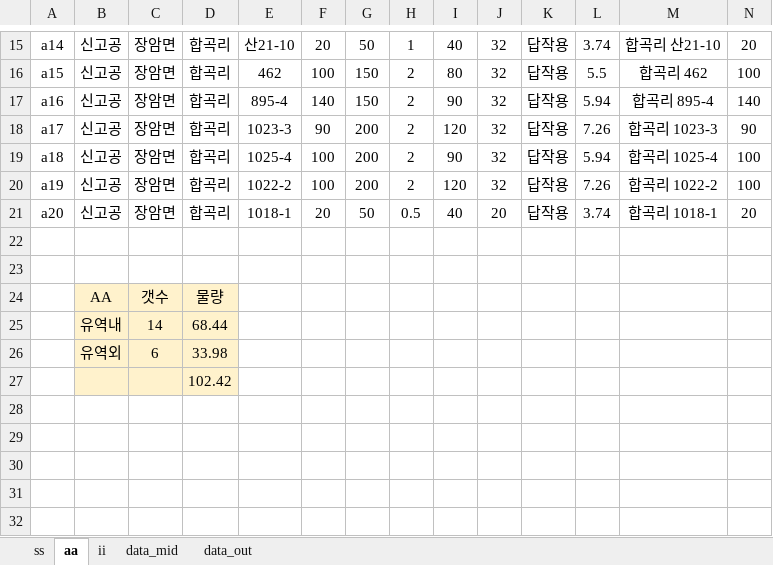
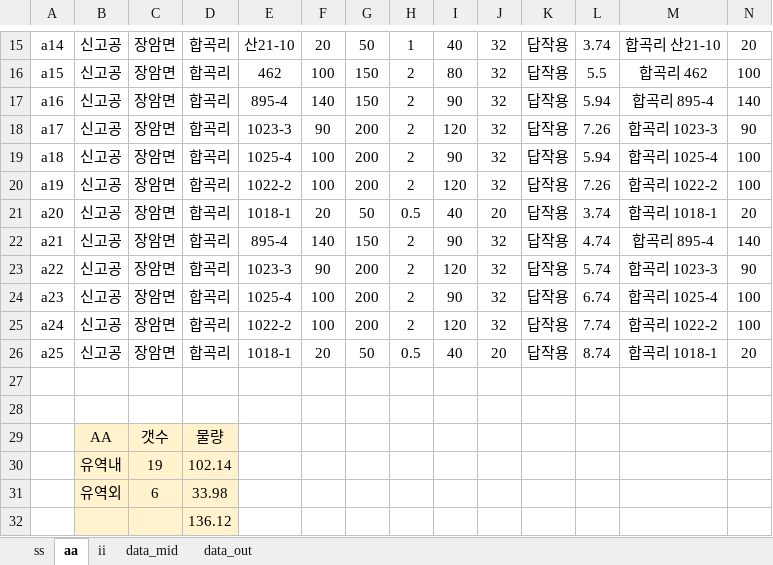
Before and after one commit to ihanseol/02_Excel3, an Excel workbook: 01_Acquifer Pumping Test/02_기사용관정/A1_기사용관정현황_2025-05-15.xlsm, sheet aa, drawn as a sheet; only a part is shown, gaps mark what is left out; values as stored, in another font and other column widths than the file's, no borders; charts and pictures not drawn; removed rows and columns are numbered as before the commit, all else as after; rows hold the shown columns only; the diff names each change by its address in the sheet, - before the commit and + after, or states it on an @@ line.

Commit message:
83546b68b9bccedb88d7d81bb48fb513

```diff
--- a/01_Acquifer Pumping Test/02_기사용관정/A1_기사용관정현황_2025-05-15.xlsm (sheet aa)
+++ b/01_Acquifer Pumping Test/02_기사용관정/A1_기사용관정현황_2025-05-15.xlsm (sheet aa)
+row 22: a21 | 신고공 | 장암면 | 합곡리 | 895-4 | 140 | 150 | 2 | 90 | 32 | 답작용 | 4.74 | 합곡리 895-4 | 140
+row 23: a22 | 신고공 | 장암면 | 합곡리 | 1023-3 | 90 | 200 | 2 | 120 | 32 | 답작용 | 5.74 | 합곡리 1023-3 | 90
+row 24: a23 | 신고공 | 장암면 | 합곡리 | 1025-4 | 100 | 200 | 2 | 90 | 32 | 답작용 | 6.74 | 합곡리 1025-4 | 100
+row 25: a24 | 신고공 | 장암면 | 합곡리 | 1022-2 | 100 | 200 | 2 | 120 | 32 | 답작용 | 7.74 | 합곡리 1022-2 | 100
+row 26: a25 | 신고공 | 장암면 | 합곡리 | 1018-1 | 20 | 50 | 0.5 | 40 | 20 | 답작용 | 8.74 | 합곡리 1018-1 | 20
-row 25:  | 유역내 | 14 | 68.44
+row 30:  | 유역내 | 19 | 102.14
-D32: 102.42
+D32: 136.12
```
Also changed, not shown: sheet ss, formulas that keep their value, charts or pictures.
